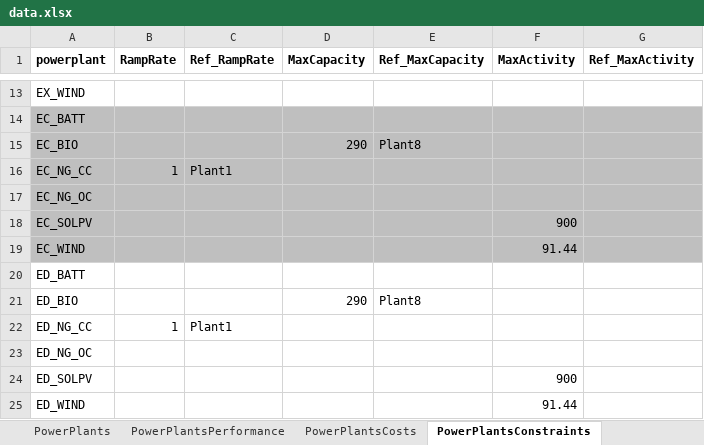
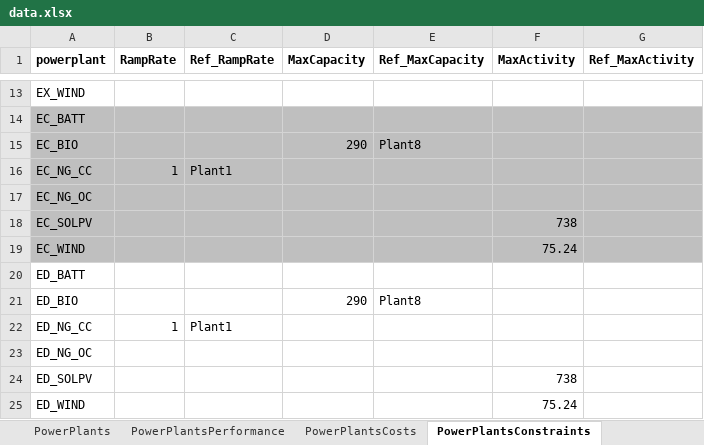
Before and after one commit to EnergyModels/temoatools, an Excel workbook: examples/puerto_rico/data/data.xlsx, sheet PowerPlantsConstraints, drawn as a sheet; only a part is shown, gaps mark what is left out; values as stored, in another font and other column widths than the file's, no borders; the diff names each change by its address in the sheet, - before the commit and + after, or states it on an @@ line.

```diff
--- a/examples/puerto_rico/data/data.xlsx (sheet PowerPlantsConstraints)
+++ b/examples/puerto_rico/data/data.xlsx (sheet PowerPlantsConstraints)
-F18 (MaxActivity): 900
+F18 (MaxActivity): 738
-F19 (MaxActivity): 91.44
+F19 (MaxActivity): 75.24
-F24 (MaxActivity): 900
+F24 (MaxActivity): 738
-F25 (MaxActivity): 91.44
+F25 (MaxActivity): 75.24
```
Also changed, not shown: 20 other files.
